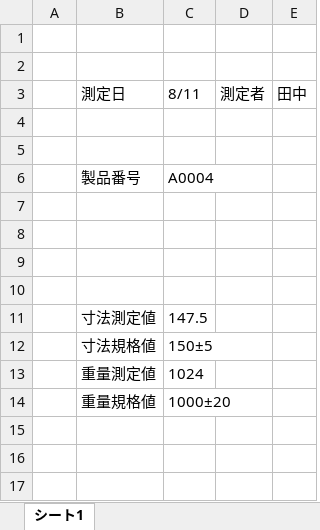
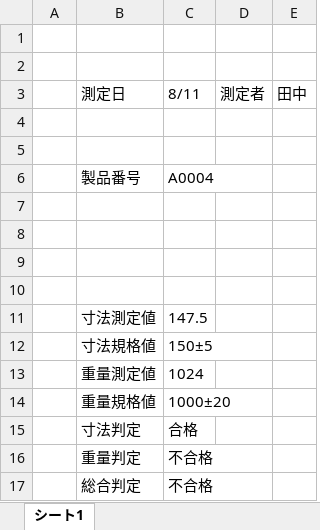
Before and after one commit to Kaina0/cw_pt, an Excel workbook: samples/sample_04_A0004.xlsx, sheet シート1, drawn as a sheet; values as stored, in another font and other column widths than the file's, no borders; the diff names each change by its address in the sheet, - before the commit and + after, or states it on an @@ line.

```diff
--- a/samples/sample_04_A0004.xlsx (sheet シート1)
+++ b/samples/sample_04_A0004.xlsx (sheet シート1)
+row 15:  | 寸法判定 | 合格
+row 16:  | 重量判定 | 不合格
+row 17:  | 総合判定 | 不合格
```
Also changed, not shown: output/aggregate_report.xlsx, samples/sample_01_A0001.xlsx, 4 other files.
